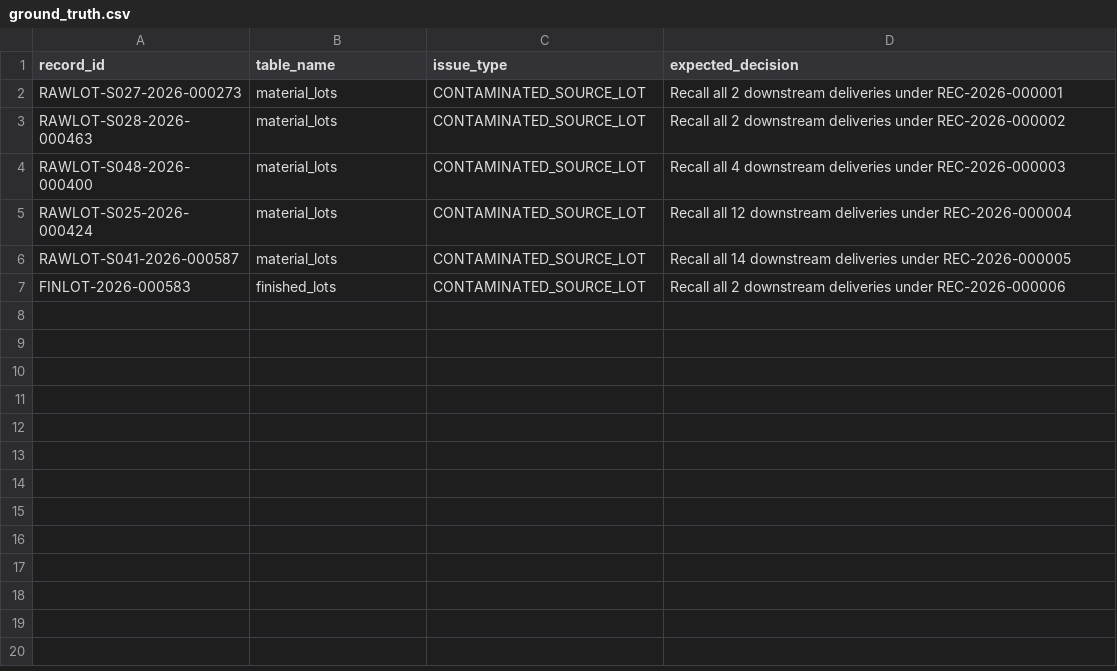
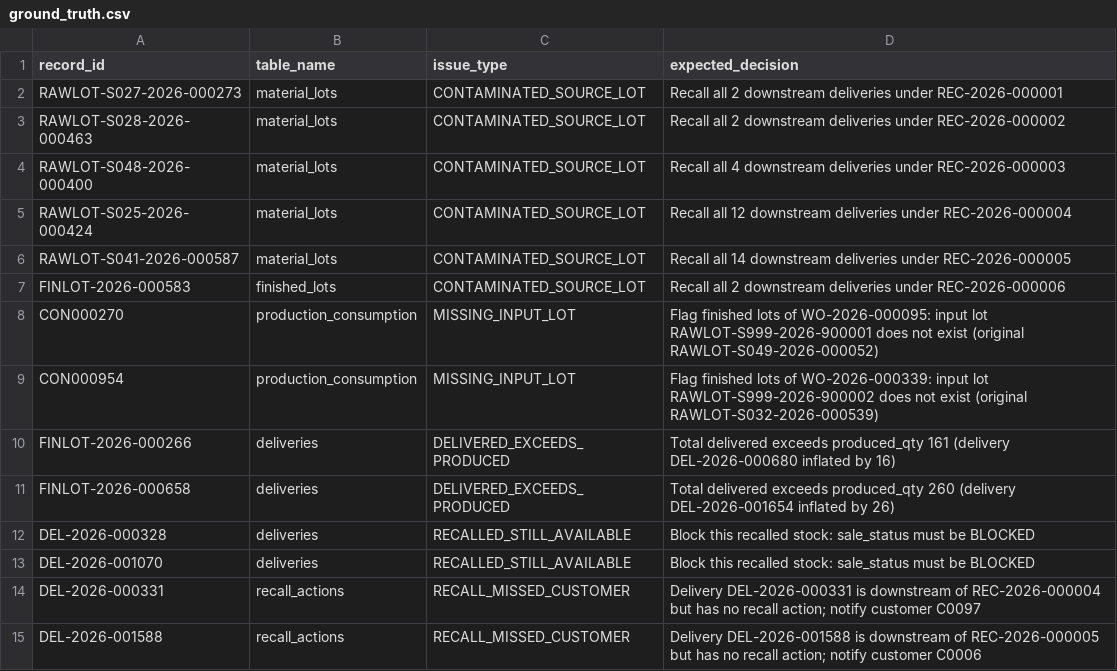
Before and after one commit to Chanduanni/recall-traceability-data, a CSV file: ground_truth/ground_truth.csv, drawn as a sheet; the diff names each change by its address in the sheet, - before the commit and + after, or states it on an @@ line.

Commit message:
Inject four labelled edge cases with ground truth

```diff
--- a/ground_truth/ground_truth.csv
+++ b/ground_truth/ground_truth.csv
+row 8: CON000270 | production_consumption | MISSING_INPUT_LOT | Flag finished lots of WO-2026-000095: input lot RAWLOT-S999-2026-900001 does not exist (original RAWLOT-S049-2026-000052)
+row 9: CON000954 | production_consumption | MISSING_INPUT_LOT | Flag finished lots of WO-2026-000339: input lot RAWLOT-S999-2026-900002 does not exist (original RAWLOT-S032-2026-000539)
+row 10: FINLOT-2026-000266 | deliveries | DELIVERED_EXCEEDS_PRODUCED | Total delivered exceeds produced_qty 161 (delivery DEL-2026-000680 inflated by 16)
+row 11: FINLOT-2026-000658 | deliveries | DELIVERED_EXCEEDS_PRODUCED | Total delivered exceeds produced_qty 260 (delivery DEL-2026-001654 inflated by 26)
+row 12: DEL-2026-000328 | deliveries | RECALLED_STILL_AVAILABLE | Block this recalled stock: sale_status must be BLOCKED
+row 13: DEL-2026-001070 | deliveries | RECALLED_STILL_AVAILABLE | Block this recalled stock: sale_status must be BLOCKED
+row 14: DEL-2026-000331 | recall_actions | RECALL_MISSED_CUSTOMER | Delivery DEL-2026-000331 is downstream of REC-2026-000004 but has no recall action; notify customer C0097
+row 15: DEL-2026-001588 | recall_actions | RECALL_MISSED_CUSTOMER | Delivery DEL-2026-001588 is downstream of REC-2026-000005 but has no recall action; notify customer C0006
```
Also changed, not shown: data/deliveries.csv, data/production_consumption.csv, 2 other files.
